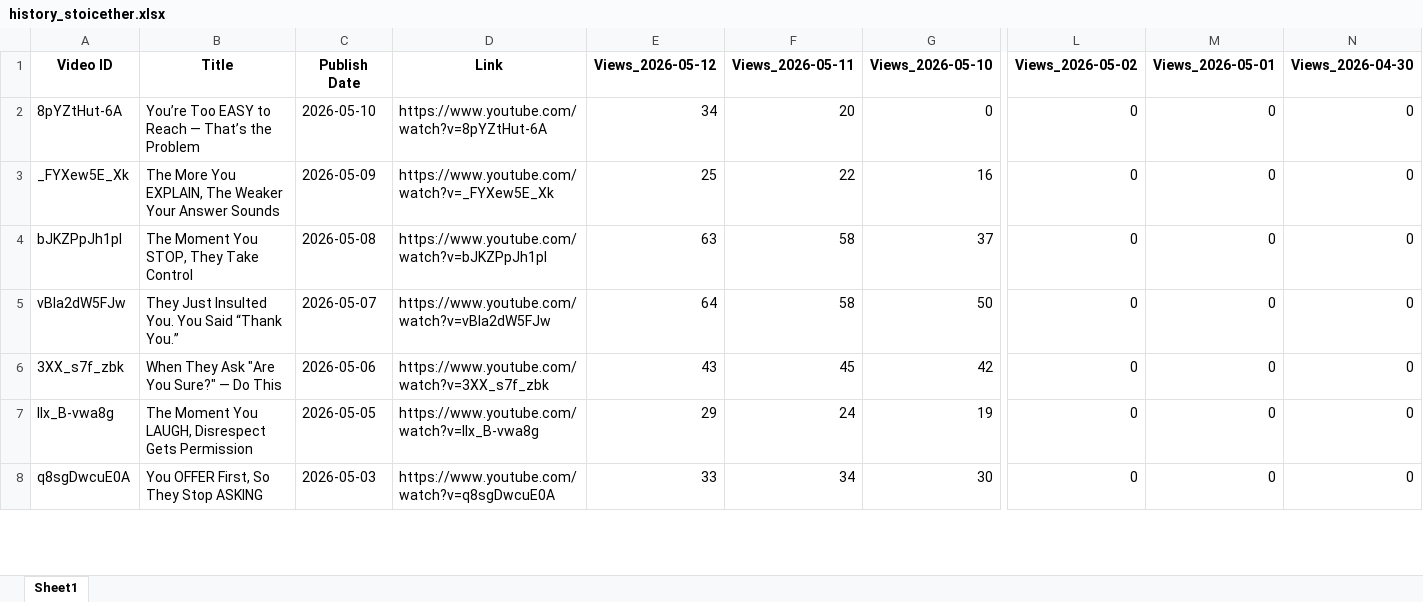
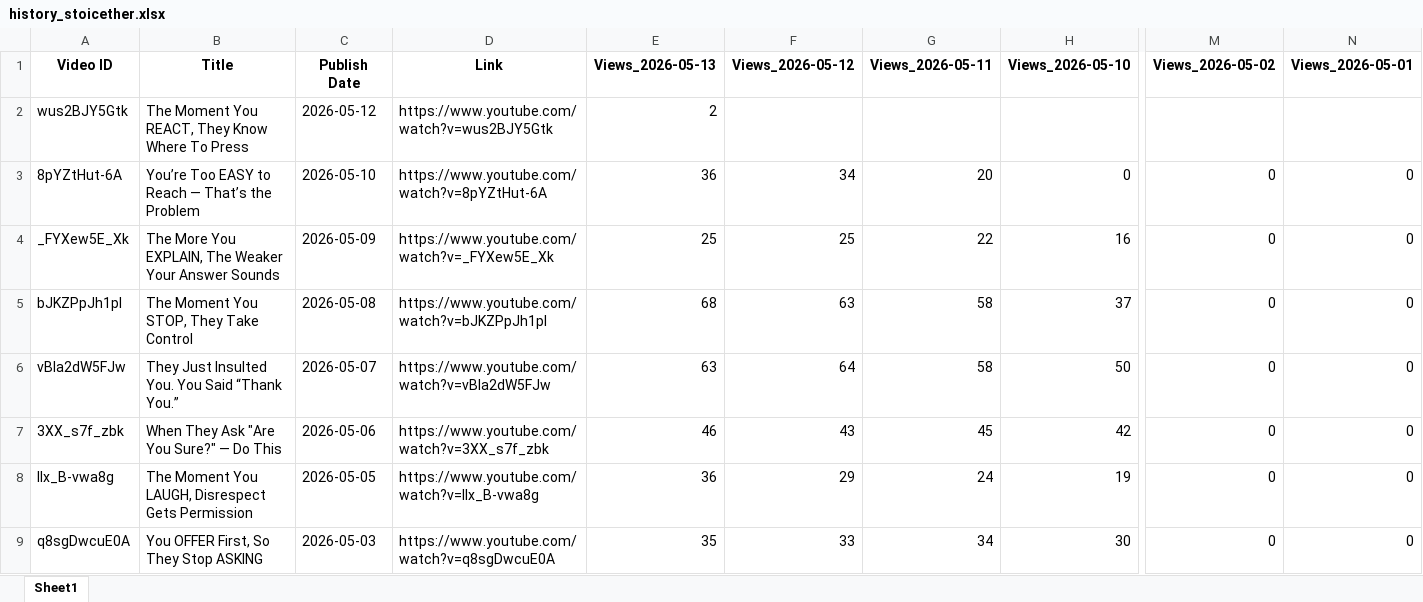
Before and after one commit to queen10022004-create/daily-views, an Excel workbook: history_stoicether.xlsx, sheet Sheet1, drawn as a sheet; only a part is shown, gaps mark what is left out; values as stored, in another font and other column widths than the file's, no borders; removed rows and columns are numbered as before the commit, all else as after; rows hold the shown columns only; the diff names each change by its address in the sheet, - before the commit and + after, or states it on an @@ line.

```diff
--- a/history_stoicether.xlsx (sheet Sheet1)
+++ b/history_stoicether.xlsx (sheet Sheet1)
+column E (Views_2026-05-13), rows 3-9: 36 | 25 | 68 | 63 | 46 | 36 | 35
-column N (Views_2026-04-30), rows 2-8: all 0
+row 2: wus2BJY5Gtk | The Moment You REACT, They Know Where To Press | 2026-05-12 | https://www.youtube.com/watch?v=wus2BJY5Gtk | 2
```
Also changed, not shown: report_views_increased.xlsx.
